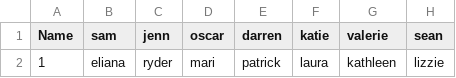
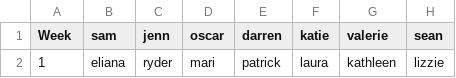
Before and after one commit to blueish/bvpdates, a CSV file: new.csv, drawn as a sheet; only a part is shown; the diff names each change by its address in the sheet, - before the commit and + after, or states it on an @@ line.

```diff
--- a/new.csv
+++ b/new.csv
-A1: Name
+A1: Week
```
Also changed, not shown: 1 other file.
